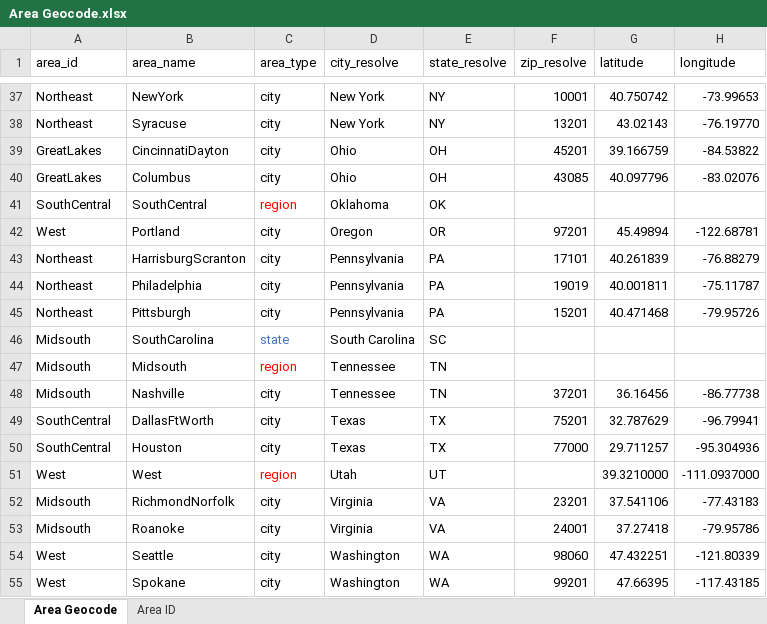
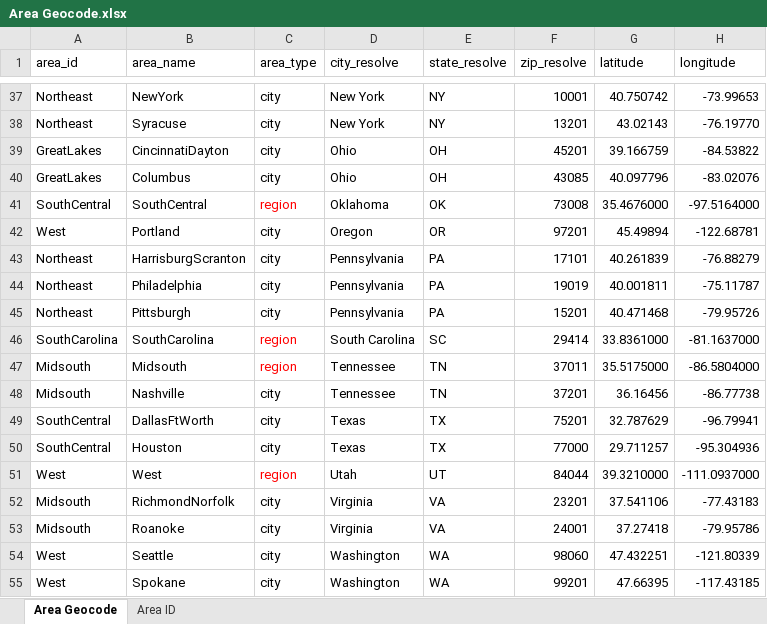
Before and after one commit to ClaraPiraja/LDSBC_BA280_DA_cp, an Excel workbook: Area Geocode.xlsx, sheet Area Geocode, drawn as a sheet; only a part is shown, gaps mark what is left out; values as stored, in another font and other column widths than the file's, no borders; the diff covers the shown part only; the diff names each change by its address in the sheet, - before the commit and + after, or states it on an @@ line.

```diff
--- a/Area Geocode.xlsx (sheet Area Geocode)
+++ b/Area Geocode.xlsx (sheet Area Geocode)
-F41 (zip_resolve): (empty)
+F41 (zip_resolve): 73008
-G41 (latitude): (empty)
+G41 (latitude): 35.4676000
-H41 (longitude): (empty)
+H41 (longitude): -97.5164000
-A46 (area_id): Midsouth
+A46 (area_id): SouthCarolina
-C46 (area_type): state
+C46 (area_type): region
-C46 text colour: #4472C4
+C46 text colour: #FF0000
-F46 (zip_resolve): (empty)
+F46 (zip_resolve): 29414
-G46 (latitude): (empty)
+G46 (latitude): 33.8361000
-H46 (longitude): (empty)
+H46 (longitude): -81.1637000
-F47 (zip_resolve): (empty)
+F47 (zip_resolve): 37011
-G47 (latitude): (empty)
+G47 (latitude): 35.5175000
-H47 (longitude): (empty)
+H47 (longitude): -86.5804000
-F51 (zip_resolve): (empty)
+F51 (zip_resolve): 84044
```
Also changed, not shown: 32 edited cells and cell formats elsewhere in this sheet, 2 other files.
